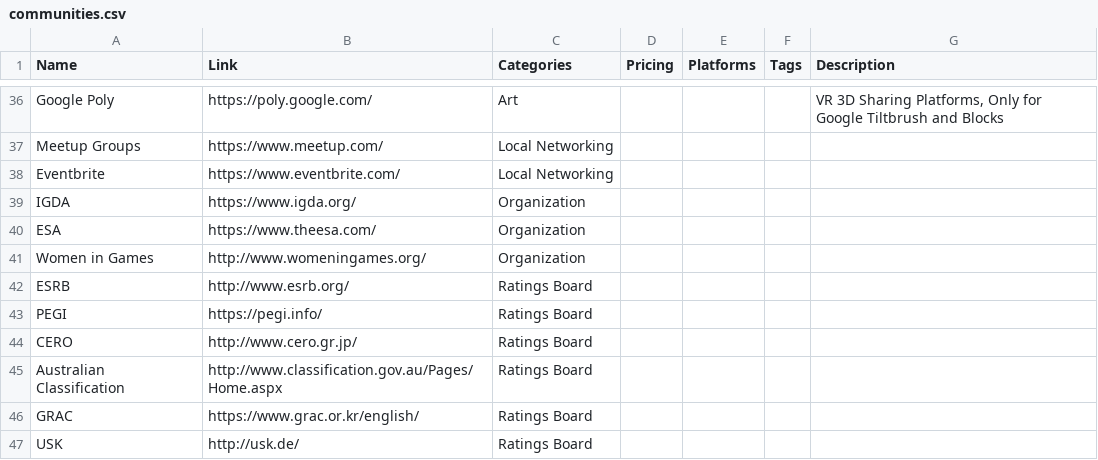
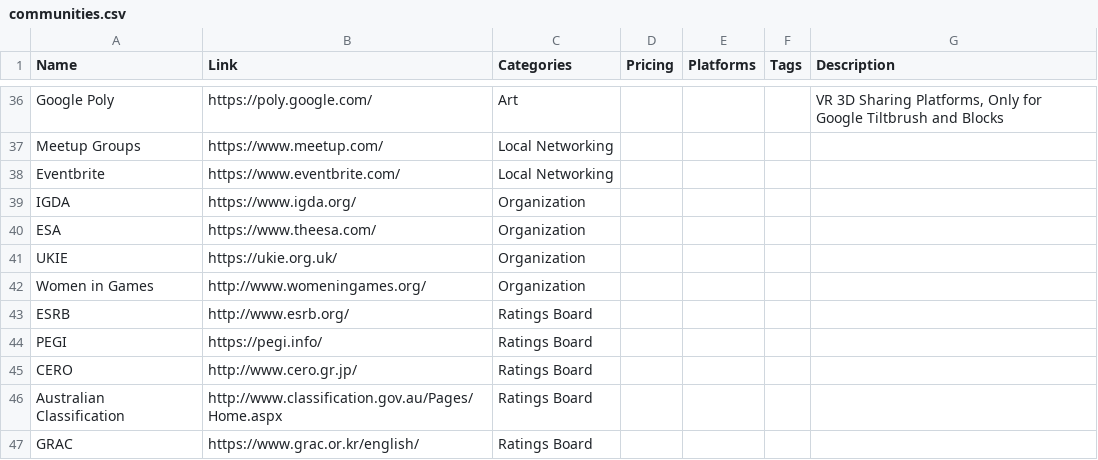
Before and after one commit to jackmelcher/gamedevelop.io, a CSV file: csv/communities.csv, drawn as a sheet; only a part is shown, gaps mark what is left out; the shorter side is filled out with more unchanged rows.

```diff
--- a/csv/communities.csv
+++ b/csv/communities.csv
@@ -40,2 +40,3 @@ IGDA,https://www.igda.org/,Organization,,,,
 ESA,https://www.theesa.com/,Organization,,,,
+UKIE,https://ukie.org.uk/,Organization,"","","",""
 Women in Games,http://www.womeningames.org/,Organization,,,,
```
Also changed, not shown: csv/conventions.csv, csv/funding.csv, 35 other files.
